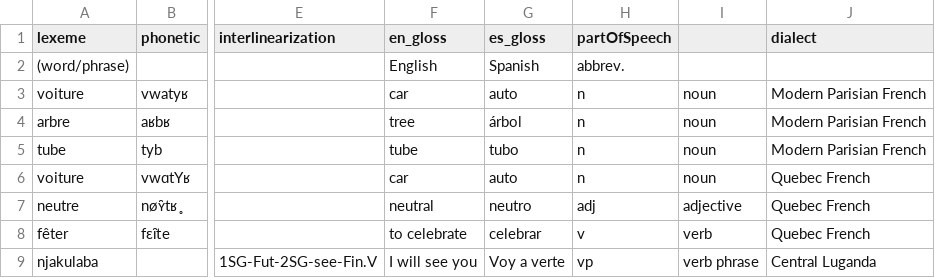
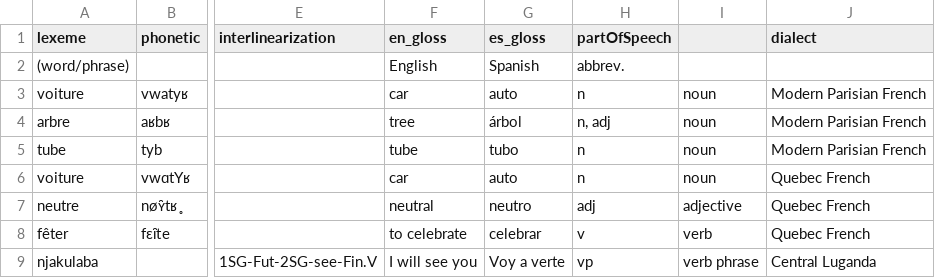
Before and after one commit to livingtongues/living-dictionaries, a CSV file: packages/scripts/import/data/example/example.csv, drawn as a sheet; only a part is shown, gaps mark what is left out; the diff names each change by its address in the sheet, - before the commit and + after, or states it on an @@ line.

Commit message:
add parts of speech as an array when import a dictionary

```diff
--- a/packages/scripts/import/data/example/example.csv
+++ b/packages/scripts/import/data/example/example.csv
-H4 (partOfSpeech): n
+H4 (partOfSpeech): n, adj
```
Also changed, not shown: 3 other files.
